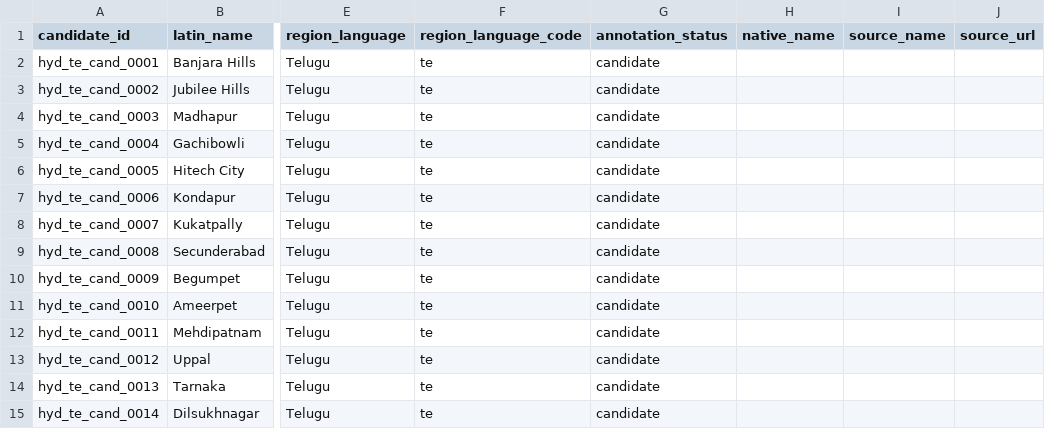
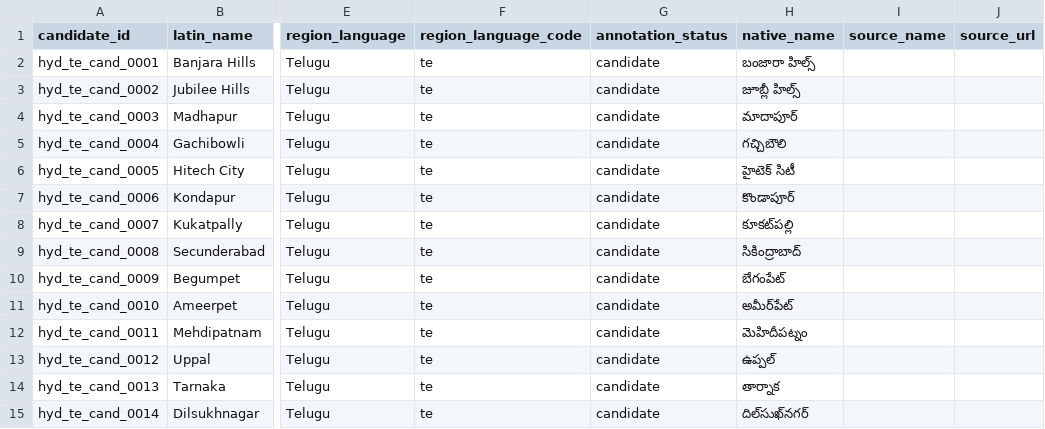
Before and after one commit to ParanoidParrot/mapvoice-llm, a CSV file: data/seeds/hyd_te_candidates.csv, drawn as a sheet; only a part is shown, gaps mark what is left out; the diff covers the shown part only; the diff names each change by its address in the sheet, - before the commit and + after, or states it on an @@ line.

```diff
--- a/data/seeds/hyd_te_candidates.csv
+++ b/data/seeds/hyd_te_candidates.csv
-H2 (native_name): (empty)
+H2 (native_name): బంజారా హిల్స్
-H3 (native_name): (empty)
+H3 (native_name): జూబ్లీ హిల్స్
-H4 (native_name): (empty)
+H4 (native_name): మాదాపూర్
-H5 (native_name): (empty)
+H5 (native_name): గచ్చిబౌలి
-H6 (native_name): (empty)
+H6 (native_name): హైటెక్ సిటీ
-H7 (native_name): (empty)
+H7 (native_name): కొండాపూర్
-H8 (native_name): (empty)
+H8 (native_name): కూకట్‌పల్లి
-H9 (native_name): (empty)
+H9 (native_name): సికింద్రాబాద్
-H10 (native_name): (empty)
+H10 (native_name): బేగంపేట్
-H11 (native_name): (empty)
+H11 (native_name): అమీర్‌పేట్
-H12 (native_name): (empty)
+H12 (native_name): మెహిదీపట్నం
-H13 (native_name): (empty)
+H13 (native_name): ఉప్పల్
-H14 (native_name): (empty)
+H14 (native_name): తార్నాక
-H15 (native_name): (empty)
+H15 (native_name): దిల్‌సుఖ్‌నగర్
```
Also changed, not shown: 10 added rows and 6 edited cells elsewhere in this file, data/seeds/bengaluru_candidates_v0.6.csv, data/seeds/chn_ta_candidates.csv, 15 other files.
